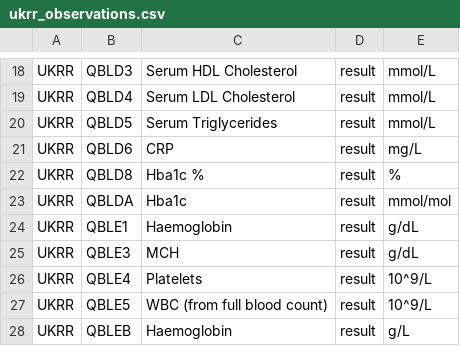
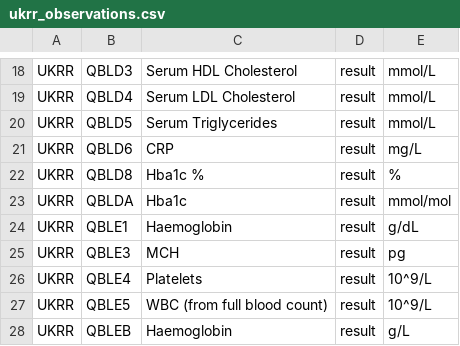
Before and after one commit to renalreg/registry-codes, a CSV file: tables/code_list/ukrr_observations.csv, drawn as a sheet; only a part is shown, gaps mark what is left out.

Commit message:
Update ukrr_observations.csv
Following PKB LOINC review, meeting with Sara Muse 28/04/2026

```diff
--- a/tables/code_list/ukrr_observations.csv
+++ b/tables/code_list/ukrr_observations.csv
@@ -24,3 +24,3 @@ UKRR,QBLDA,Hba1c,result,mmol/mol,,
 UKRR,QBLE1,Haemoglobin,result,g/dL,,
-UKRR,QBLE3,MCH,result,g/dL,,
+UKRR,QBLE3,MCH,result,pg,,
 UKRR,QBLE4,Platelets,result,10^9/L,,
```
